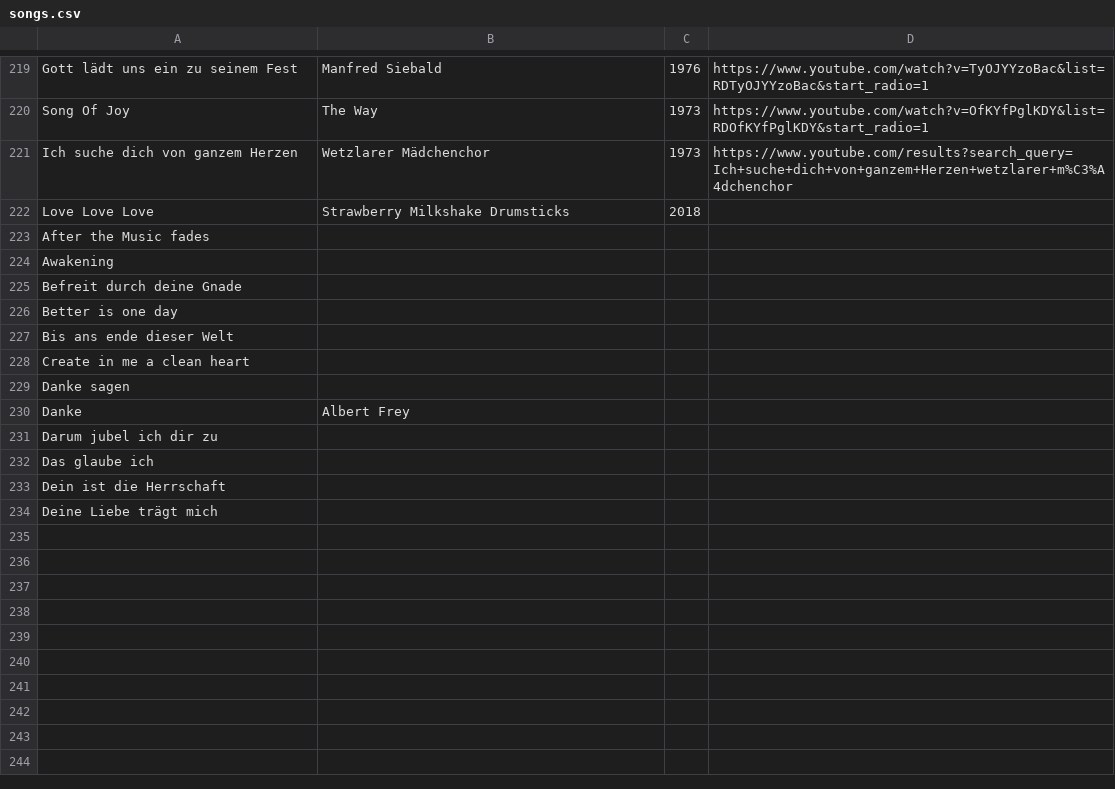
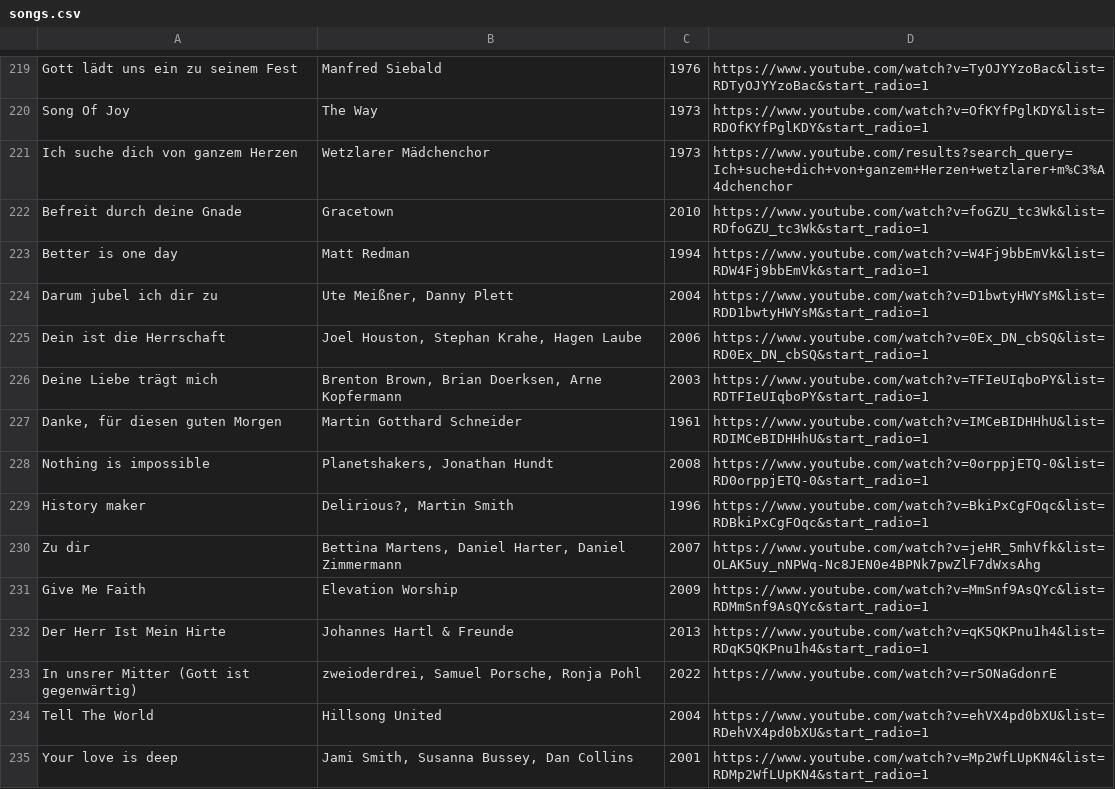
Before and after one commit to moseschmiedel/lobster, a CSV file: qr-gen/songs.csv, drawn as a sheet; only a part is shown, gaps mark what is left out; the diff covers the shown part only.

```diff
--- a/qr-gen/songs.csv
+++ b/qr-gen/songs.csv
@@ -222,13 +222,14 @@ Ich suche dich von ganzem Herzen;Wetzlarer Mädchenchor;1973;https://www.youtube
-Love Love Love;Strawberry Milkshake Drumsticks;2018;;;;;;;;
-After the Music fades;;;;;;;;;;
-Awakening;;;;;;;;;;
-Befreit durch deine Gnade;;;;;;;;;;
-Better is one day;;;;;;;;;;
-Bis ans ende dieser Welt;;;;;;;;;;
-Create in me a clean heart;;;;;;;;;;
-Danke sagen;;;;;;;;;;
-Danke ;Albert Frey;;;;;;;;;
-Darum jubel ich dir zu;;;;;;;;;;
-Das glaube ich;;;;;;;;;;
-Dein ist die Herrschaft;;;;;;;;;;
-Deine Liebe trägt mich;;;;;;;;;;
+Befreit durch deine Gnade;Gracetown;2010;https://www.youtube.com/watch?v=foGZU_tc3Wk&list=RDfoGZU_tc3Wk&start_radio=1
+Better is one day;Matt Redman;1994;https://www.youtube.com/watch?v=W4Fj9bbEmVk&list=RDW4Fj9bbEmVk&start_radio=1
+Darum jubel ich dir zu;Ute Meißner, Danny Plett;2004;https://www.youtube.com/watch?v=D1bwtyHWYsM&list=RDD1bwtyHWYsM&start_radio=1
+Dein ist die Herrschaft;Joel Houston, Stephan Krahe, Hagen Laube;2006;https://www.youtube.com/watch?v=0Ex_DN_cbSQ&list=RD0Ex_DN_cbSQ&start_radio=1
+Deine Liebe trägt mich;Brenton Brown, Brian Doerksen, Arne Kopfermann;2003;https://www.youtube.com/watch?v=TFIeUIqboPY&list=RDTFIeUIqboPY&start_radio=1
+Danke, für diesen guten Morgen;Martin Gotthard Schneider;1961;https://www.youtube.com/watch?v=IMCeBIDHHhU&list=RDIMCeBIDHHhU&start_radio=1
+Nothing is impossible;Planetshakers, Jonathan Hundt;2008;https://www.youtube.com/watch?v=0orppjETQ-0&list=RD0orppjETQ-0&start_radio=1
+History maker;Delirious?, Martin Smith;1996;https://www.youtube.com/watch?v=BkiPxCgFOqc&list=RDBkiPxCgFOqc&start_radio=1
+Zu dir;Bettina Martens, Daniel Harter, Daniel Zimmermann;2007;https://www.youtube.com/watch?v=jeHR_5mhVfk&list=OLAK5uy_nNPWq-Nc8JEN0e4BPNk7pwZlF7dWxsAhg
+Give Me Faith;Elevation Worship ;2009;https://www.youtube.com/watch?v=MmSnf9AsQYc&list=RDMmSnf9AsQYc&start_radio=1
+Der Herr Ist Mein Hirte;Johannes Hartl & Freunde;2013;https://www.youtube.com/watch?v=qK5QKPnu1h4&list=RDqK5QKPnu1h4&start_radio=1
+In unsrer Mitter (Gott ist gegenwärtig) ;zweioderdrei, Samuel Porsche, Ronja Pohl;2022;https://www.youtube.com/watch?v=r5ONaGdonrE
+Tell The World;Hillsong United;2004;https://www.youtube.com/watch?v=ehVX4pd0bXU&list=RDehVX4pd0bXU&start_radio=1
+Your love is deep;Jami Smith, Susanna Bussey, Dan Collins;2001;https://www.youtube.com/watch?v=Mp2WfLUpKN4&list=RDMp2WfLUpKN4&start_radio=1
```
Also changed, not shown: 22 added rows, 5 removed rows and 17 edited cells elsewhere in this file, 5 other files.
